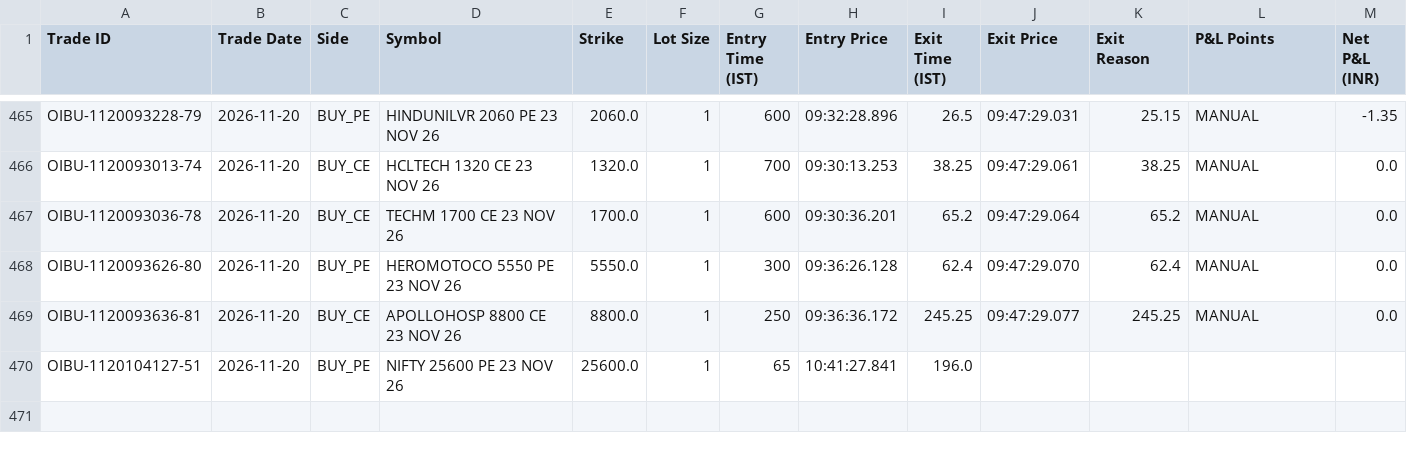
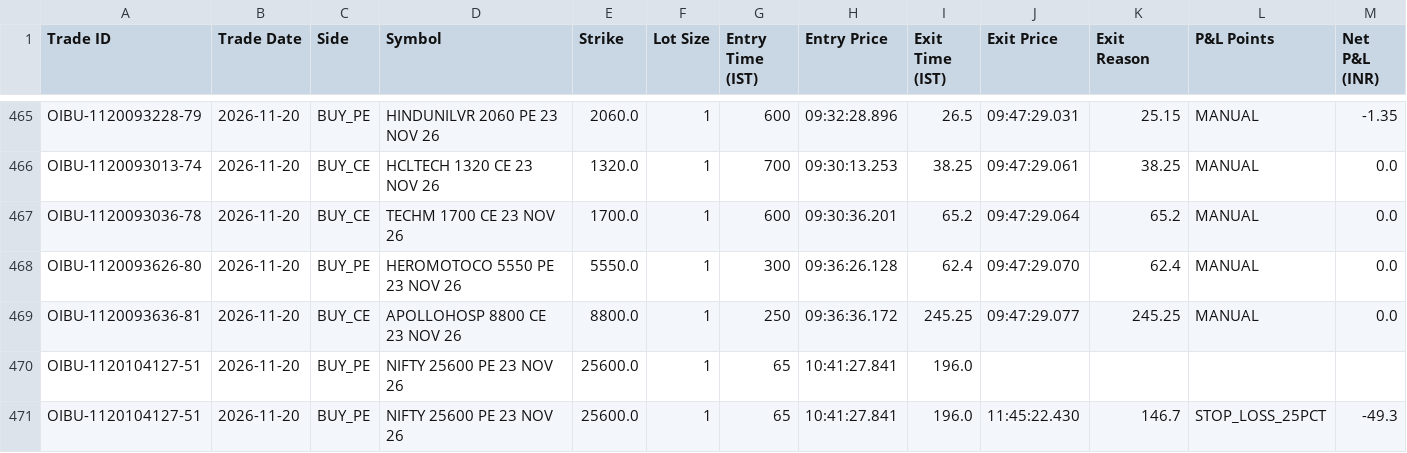
Before and after one commit to sallu270/market_code_testing_v2, a CSV file: upstox-nifty-phase1/paper_trades.csv, drawn as a sheet; only a part is shown, gaps mark what is left out; rows hold the shown columns only; the diff names each change by its address in the sheet, - before the commit and + after, or states it on an @@ line.

```diff
--- a/upstox-nifty-phase1/paper_trades.csv
+++ b/upstox-nifty-phase1/paper_trades.csv
+row 471: OIBU-1120104127-51 | 2026-11-20 | BUY_PE | NIFTY 25600 PE 23 NOV 26 | 25600.0 | 1 | 65 | 10:41:27.841 | 196.0 | 11:45:22.430 | 146.7 | STOP_LOSS_25PCT | -49.3
```
Also changed, not shown: 1 other file.
